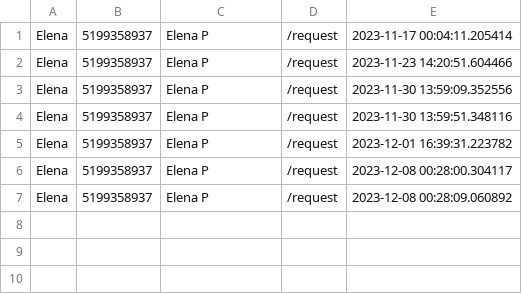
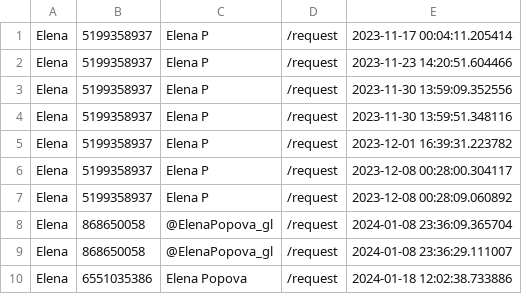
Before and after one commit to Lekxpa/Diplom, a CSV file: .dip/package/request.csv, drawn as a sheet.

```diff
--- a/.dip/package/request.csv
+++ b/.dip/package/request.csv
@@ -7 +7,4 @@ Elena, 5199358937, Elena P, /request, 2023-12-08 00:28:00.304117
 Elena, 5199358937, Elena P, /request, 2023-12-08 00:28:09.060892
+Elena, 868650058, @ElenaPopova_gl, /request, 2024-01-08 23:36:09.365704
+Elena, 868650058, @ElenaPopova_gl, /request, 2024-01-08 23:36:29.111007
+Elena, 6551035386, Elena Popova, /request, 2024-01-18 12:02:38.733886
```
Also changed, not shown: .dip/package/dates.csv, 3 other files.
